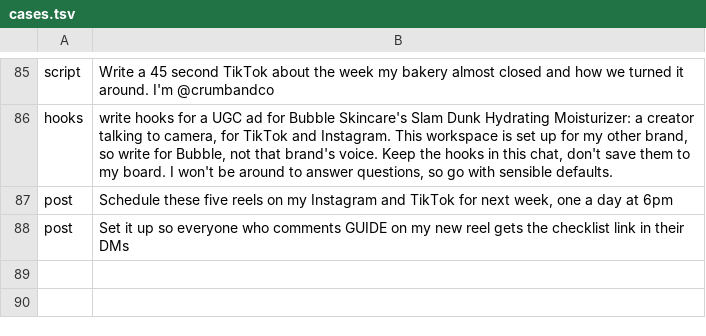
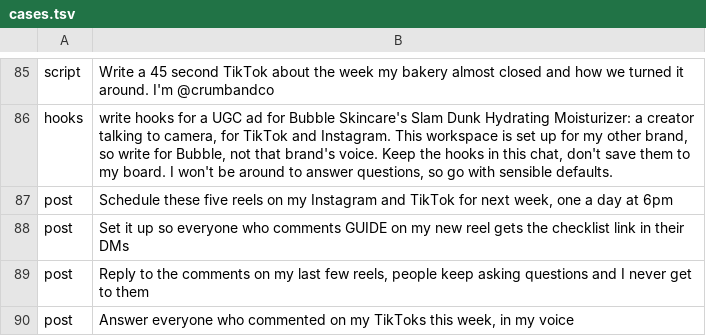
Before and after one commit to LazyLines-App/vamos-plugins, a TSV file: evals/routing/cases.tsv, drawn as a sheet; only a part is shown, gaps mark what is left out; the diff names each change by its address in the sheet, - before the commit and + after, or states it on an @@ line.

```diff
--- a/evals/routing/cases.tsv
+++ b/evals/routing/cases.tsv
+row 89: post | Reply to the comments on my last few reels, people keep asking questions and I never get to them
+row 90: post | Answer everyone who commented on my TikToks this week, in my voice
```
Also changed, not shown: 38 other files.
